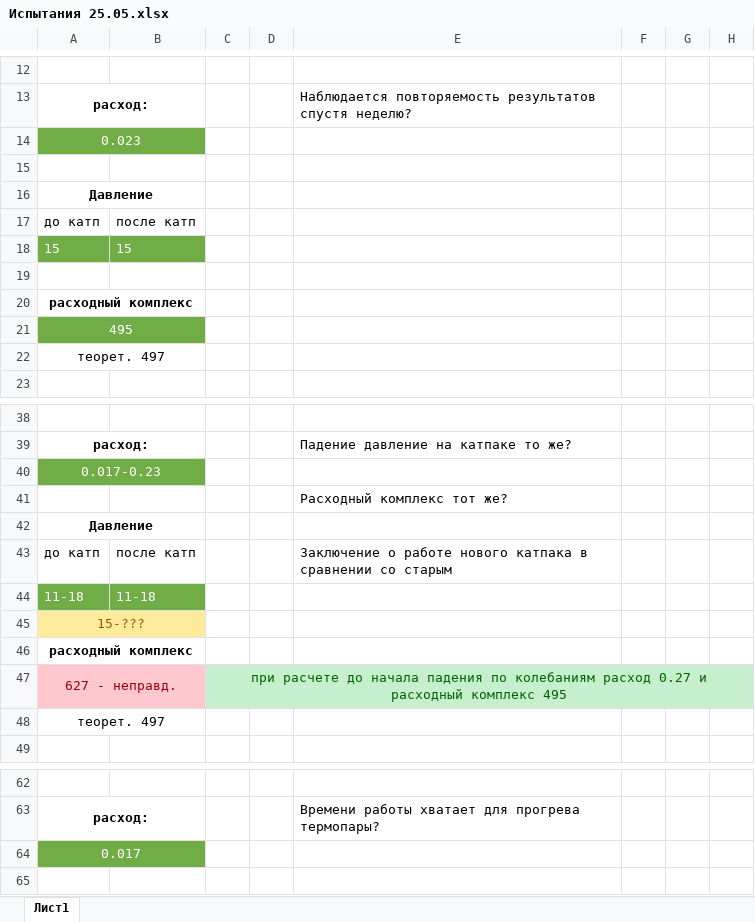
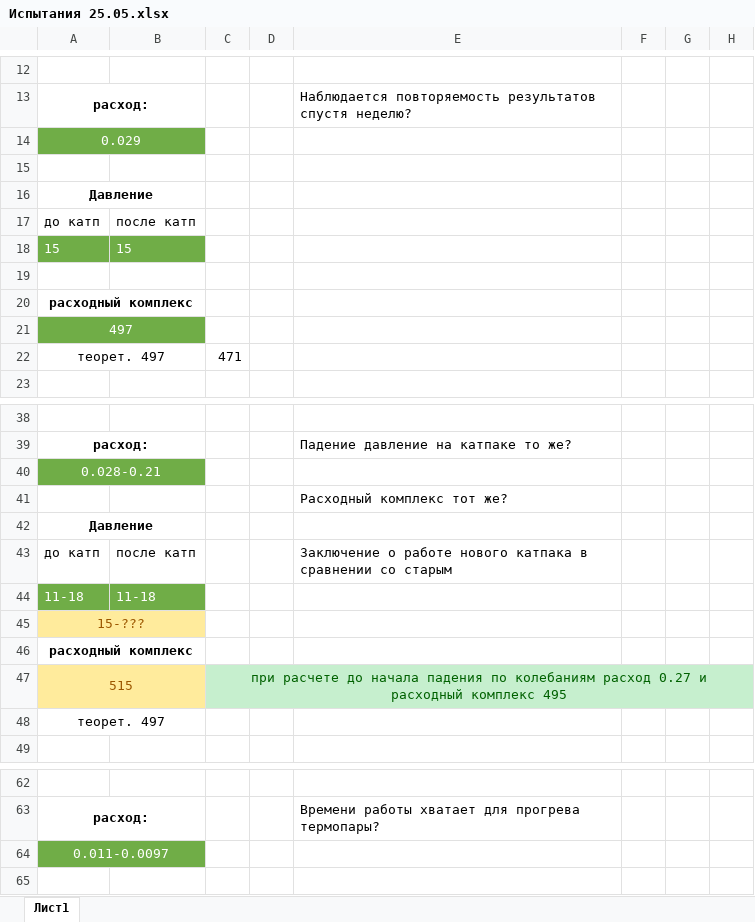
Before and after one commit to matzat5/Ro_Tech, an Excel workbook: 4. Отдел ДУ/5. Испытания/Испытания 25.05.24/Испытания 25.05.xlsx, sheet Лист1, drawn as a sheet; only a part is shown, gaps mark what is left out; values as stored, in another font and other column widths than the file's, no borders; charts and pictures not drawn; the diff covers the shown part only; the diff names each change by its address in the sheet, - before the commit and + after, or states it on an @@ line.

```diff
--- a/4. Отдел ДУ/5. Испытания/Испытания 25.05.24/Испытания 25.05.xlsx (sheet Лист1)
+++ b/4. Отдел ДУ/5. Испытания/Испытания 25.05.24/Испытания 25.05.xlsx (sheet Лист1)
-A14: 0.023
+A14: 0.029
-A21: 495
+A21: 497
-C22: (empty)
+C22: 471
-A40: 0.017-0.23
+A40: 0.028-0.21
-A47: 627 - неправд.
+A47: 515
-A47:B47 fill: #FFC7CE
+A47:B47 fill: #FFEB9C
-A47 text colour: #9C0006
+A47 text colour: #9C5700
-A64: 0.017
+A64: 0.011-0.0097
```
Also changed, not shown: other rows of this sheet, charts or pictures, 4. Отдел ДУ/5. Испытания/Испытания 17.05.24/17.05.24.xlsx, 20 other files.
